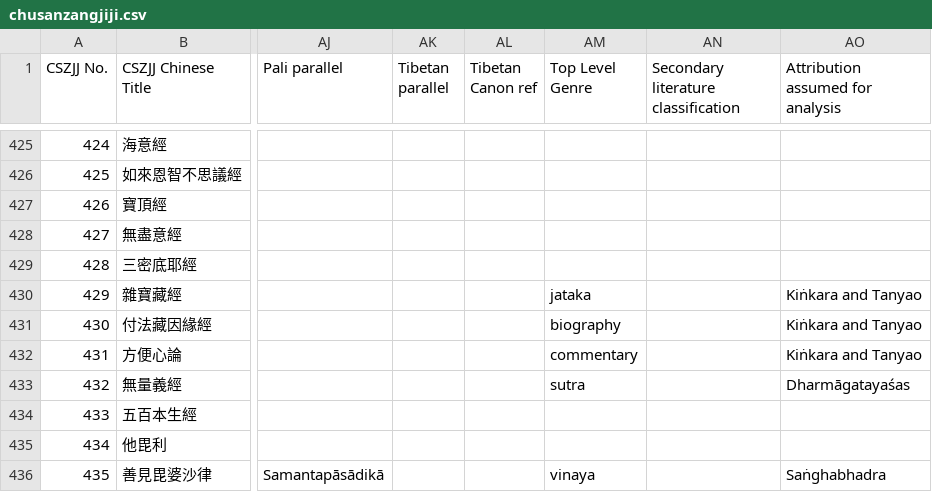
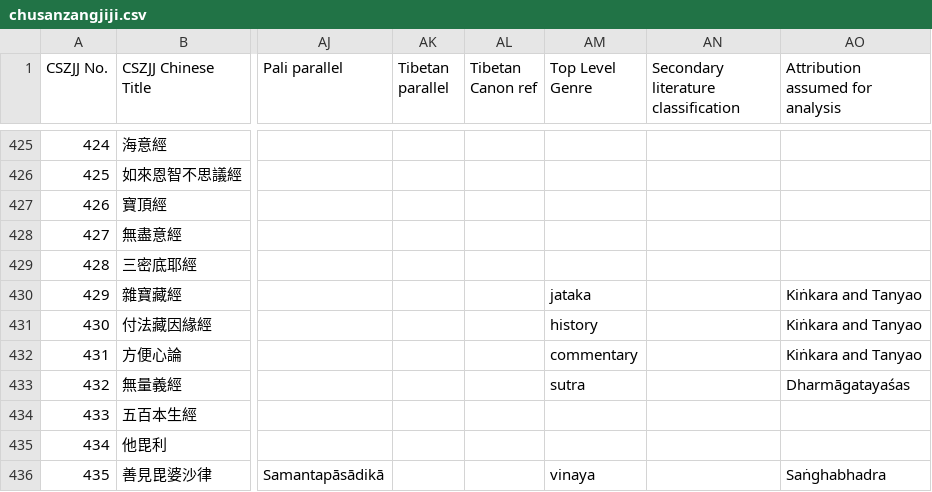
Before and after one commit to Silk-Road-Corpus/silk_road_corpus, a CSV file: data/chusanzangjiji.csv, drawn as a sheet; only a part is shown, gaps mark what is left out; the diff names each change by its address in the sheet, - before the commit and + after, or states it on an @@ line.

```diff
--- a/data/chusanzangjiji.csv
+++ b/data/chusanzangjiji.csv
-AM431 (Top Level Genre): biography
+AM431 (Top Level Genre): history
```
Also changed, not shown: 4 other files.
